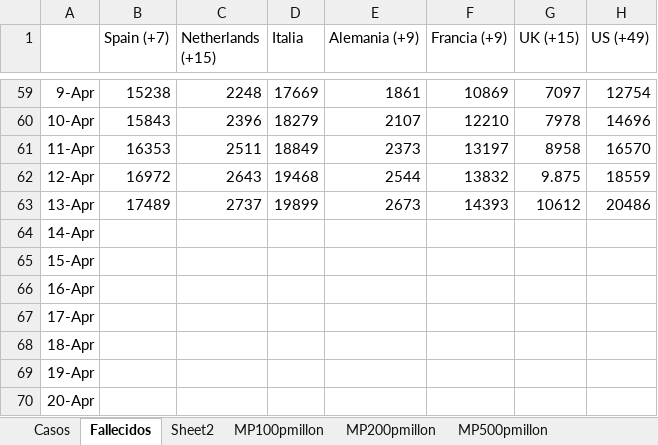
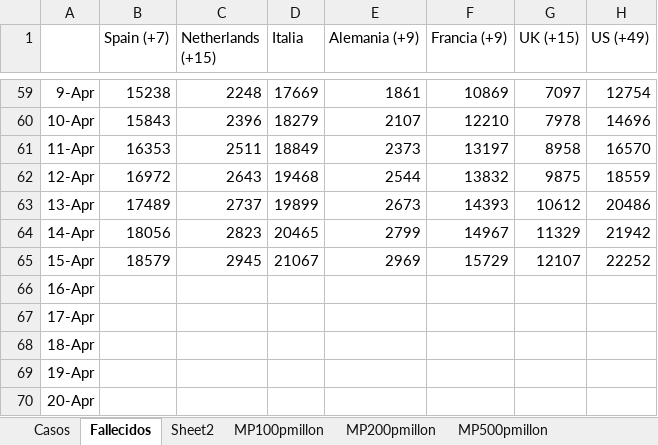
Before and after one commit to nava17490/PowerBI_Covid, an Excel workbook: Sources/Paises.xlsx, sheet Fallecidos, drawn as a sheet; only a part is shown, gaps mark what is left out; values as stored, in another font and other column widths than the file's, no borders; the diff names each change by its address in the sheet, - before the commit and + after, or states it on an @@ line.

```diff
--- a/Sources/Paises.xlsx (sheet Fallecidos)
+++ b/Sources/Paises.xlsx (sheet Fallecidos)
-G62 (UK (+15)): 9.875
+G62 (UK (+15)): 9875
-B64 (Spain (+7)): (empty)
+B64 (Spain (+7)): 18056
-C64 (Netherlands (+15)): (empty)
+C64 (Netherlands (+15)): 2823
-D64 (Italia): (empty)
+D64 (Italia): 20465
-E64 (Alemania (+9)): (empty)
+E64 (Alemania (+9)): 2799
-F64 (Francia (+9)): (empty)
+F64 (Francia (+9)): 14967
-G64 (UK (+15)): (empty)
+G64 (UK (+15)): 11329
-H64 (US (+49)): (empty)
+H64 (US (+49)): 21942
-B65 (Spain (+7)): (empty)
+B65 (Spain (+7)): 18579
-C65 (Netherlands (+15)): (empty)
+C65 (Netherlands (+15)): 2945
-D65 (Italia): (empty)
+D65 (Italia): 21067
-E65 (Alemania (+9)): (empty)
+E65 (Alemania (+9)): 2969
-F65 (Francia (+9)): (empty)
+F65 (Francia (+9)): 15729
-G65 (UK (+15)): (empty)
+G65 (UK (+15)): 12107
-H65 (US (+49)): (empty)
+H65 (US (+49)): 22252
```
Also changed, not shown: sheet MP100pmillon, sheet Casos, sheet MP200pmillon, sheet MP500pmillon, charts or pictures, 6 other files.
